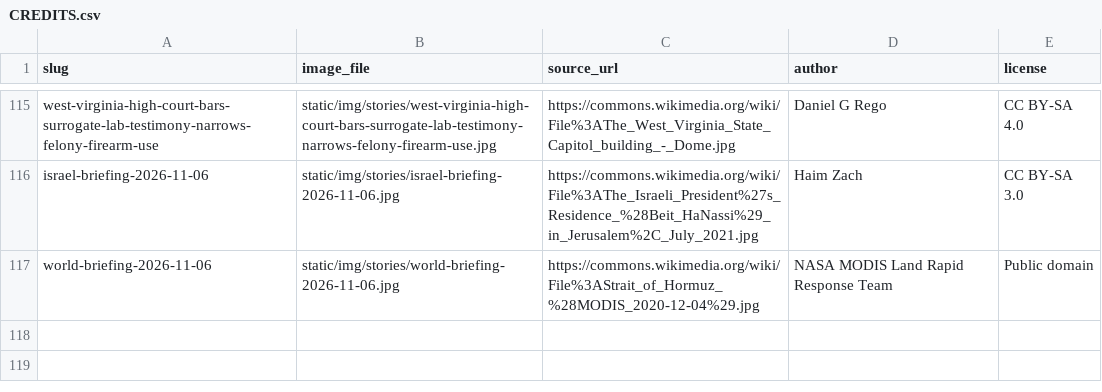
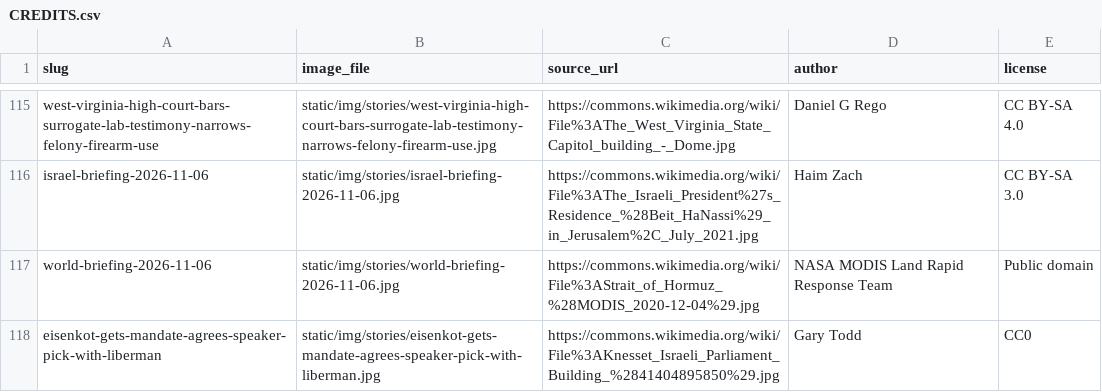
Before and after one commit to amclips/AFNS, a CSV file: CREDITS.csv, drawn as a sheet; only a part is shown, gaps mark what is left out.

```diff
--- a/CREDITS.csv
+++ b/CREDITS.csv
@@ -117 +117,2 @@ israel-briefing-2026-11-06,static/img/stories/israel-briefing-2026-11-06.jpg,htt
 world-briefing-2026-11-06,static/img/stories/world-briefing-2026-11-06.jpg,https://commons.wikimedia.org/wiki/File%3AStrait_of_Hormuz_%28MODIS_2020-12-04%29.jpg,NASA MODIS Land Rapid Response Team,Public domain
+eisenkot-gets-mandate-agrees-speaker-pick-with-liberman,static/img/stories/eisenkot-gets-mandate-agrees-speaker-pick-with-liberman.jpg,https://commons.wikimedia.org/wiki/File%3AKnesset_Israeli_Parliament_Building_%2841404895850%29.jpg,Gary Todd,CC0
```
Also changed, not shown: 4 other files.
